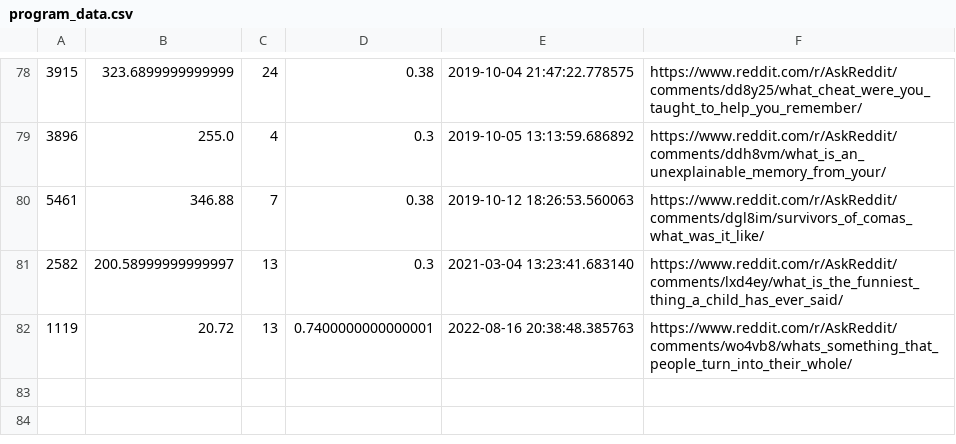
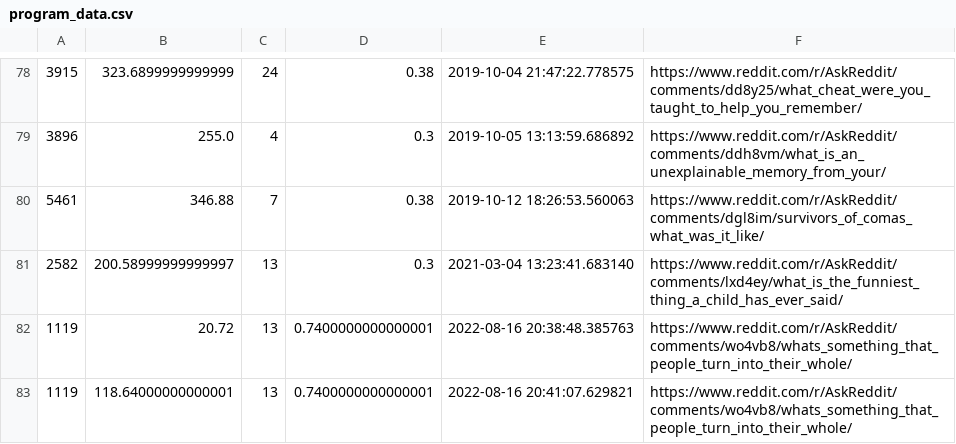
Before and after one commit to JamaicaNater/Red-To-You, a CSV file: src/program_data.csv, drawn as a sheet; only a part is shown, gaps mark what is left out.

```diff
--- a/src/program_data.csv
+++ b/src/program_data.csv
@@ -82 +82,2 @@
 1119,20.72,13,0.7400000000000001,2022-08-16 20:38:48.385763,https://www.reddit.com/r/AskReddit/comments/wo4vb8/whats_something_that_people_turn_into_their_whole/
+1119,118.64000000000001,13,0.7400000000000001,2022-08-16 20:41:07.629821,https://www.reddit.com/r/AskReddit/comments/wo4vb8/whats_something_that_people_turn_into_their_whole/
```
Also changed, not shown: 54 other files.
